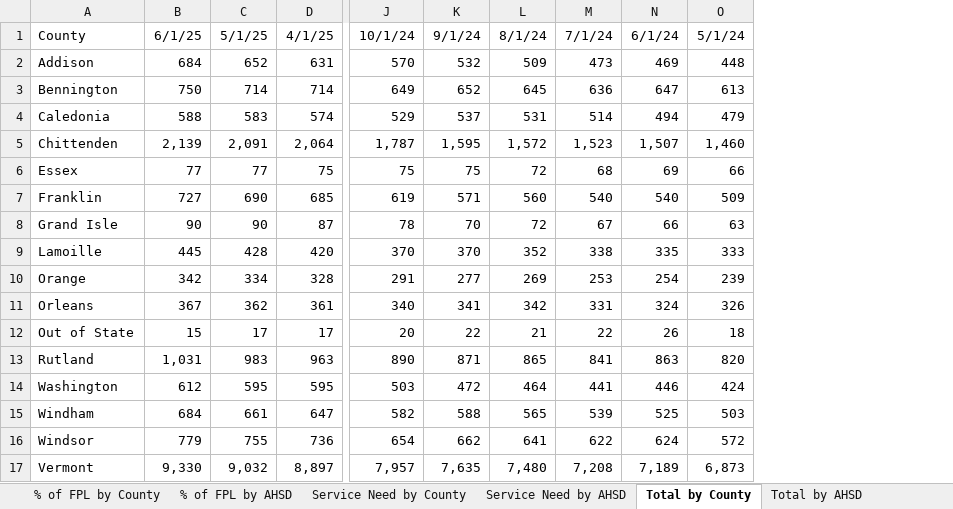
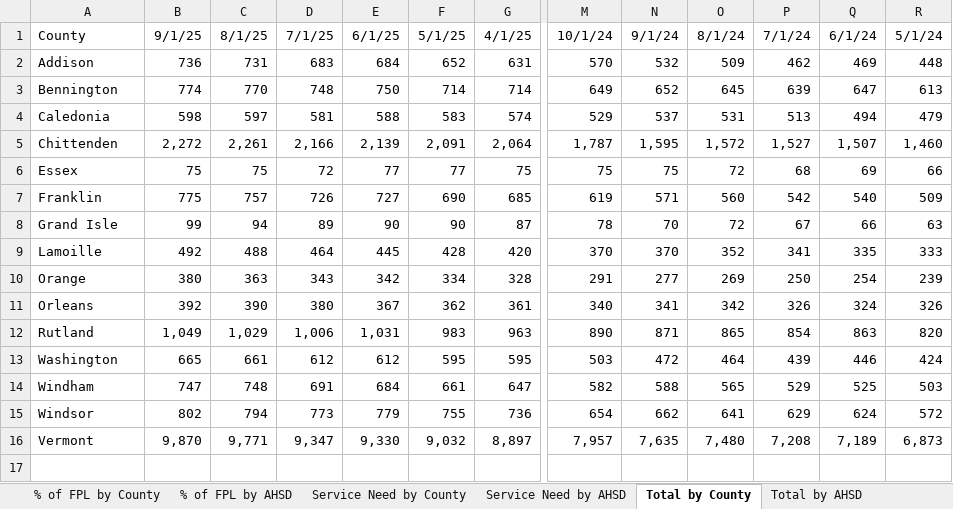
Before and after one commit to vermontkidsdata-org/vermontkidsdata-app, an Excel workbook: suppression/Act 76 Family Data FY 23-25.xlsx, sheet Total by County, drawn as a sheet; only a part is shown, gaps mark what is left out; values as stored, in another font and other column widths than the file's, no borders; charts and pictures not drawn; removed rows and columns are numbered as before the commit, all else as after; rows hold the shown columns only; the diff names each change by its address in the sheet, - before the commit and + after, or states it on an @@ line.

Commit message:
Reload data after no "out of state"

```diff
--- a/suppression/Act 76 Family Data FY 23-25.xlsx (sheet Total by County)
+++ b/suppression/Act 76 Family Data FY 23-25.xlsx (sheet Total by County)
+column B, rows 1-16: 9/1/25 | 736 | 774 | 598 | 2,272 | 75 | 775 | 99 | 492 | 380 | 392 | 1,049 | 665 | 747 | 802 | 9,870
+column C, rows 1-16: 8/1/25 | 731 | 770 | 597 | 2,261 | 75 | 757 | 94 | 488 | 363 | 390 | 1,029 | 661 | 748 | 794 | 9,771
+column D, rows 1-16: 7/1/25 | 683 | 748 | 581 | 2,166 | 72 | 726 | 89 | 464 | 343 | 380 | 1,006 | 612 | 691 | 773 | 9,347
-column M, rows 1-11: 7/1/24 | 473 | 636 | 514 | 1,523 | 68 | 540 | 67 | 338 | 253 | 331; rows 13-17: 841 | 441 | 539 | 622 | 7,208
+column P, rows 1-16: 7/1/24 | 462 | 639 | 513 | 1,527 | 68 | 542 | 67 | 341 | 250 | 326 | 854 | 439 | 529 | 629 | 7,208
-row 12: Out of State | 15 | 17 | 17 | 20 | 22 | 21 | 22 | 26 | 18
```
Also changed, not shown: sheet Service Need by County, sheet % of FPL by County, sheet Service Need by AHSD, sheet % of FPL by AHSD, sheet Total by AHSD, suppression/Child Data FY 23-25.xlsx, suppression/child-data-fy-23-25.xlsx, 5 other files.
